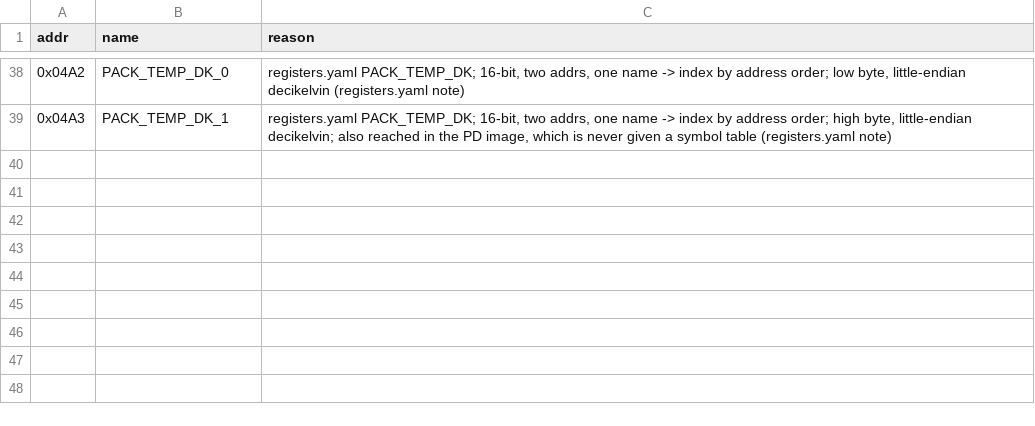
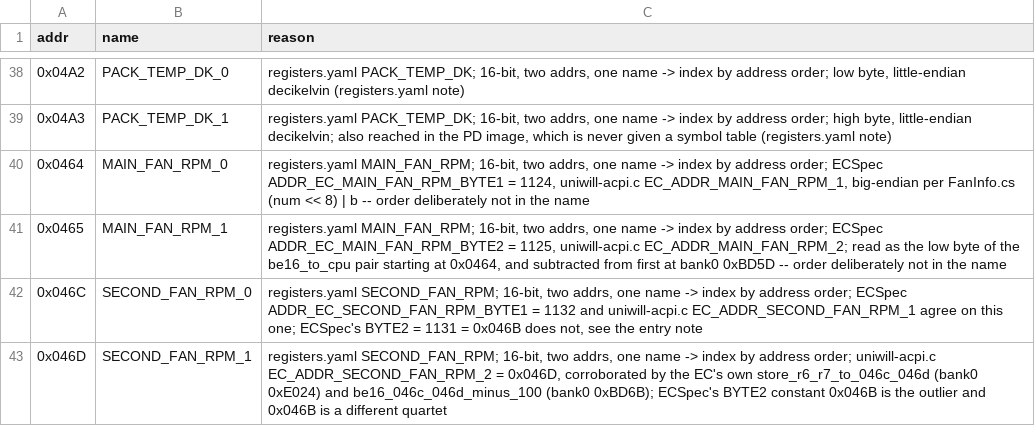
Before and after one commit to ElDavoo/tongfang-gm7mg7p-re, a CSV file: ec/ghidra/xdata-overrides.csv, drawn as a sheet; only a part is shown, gaps mark what is left out.

```diff
--- a/ec/ghidra/xdata-overrides.csv
+++ b/ec/ghidra/xdata-overrides.csv
@@ -39 +39,5 @@ addr,name,reason
 0x04A3,PACK_TEMP_DK_1,"registers.yaml PACK_TEMP_DK; 16-bit, two addrs, one name -> index by address order; high byte, little-endian decikelvin; also reached in the PD image, which is never given a symbol table (registers.yaml note)"
+0x0464,MAIN_FAN_RPM_0,"registers.yaml MAIN_FAN_RPM; 16-bit, two addrs, one name -> index by address order; ECSpec ADDR_EC_MAIN_FAN_RPM_BYTE1 = 1124, uniwill-acpi.c EC_ADDR_MAIN_FAN_RPM_1, big-endian per FanInfo.cs (num << 8) | b -- order deliberately not in the name"
+0x0465,MAIN_FAN_RPM_1,"registers.yaml MAIN_FAN_RPM; 16-bit, two addrs, one name -> index by address order; ECSpec ADDR_EC_MAIN_FAN_RPM_BYTE2 = 1125, uniwill-acpi.c EC_ADDR_MAIN_FAN_RPM_2; read as the low byte of the be16_to_cpu pair starting at 0x0464, and subtracted from first at bank0 0xBD5D -- order deliberately not in the name"
+0x046C,SECOND_FAN_RPM_0,"registers.yaml SECOND_FAN_RPM; 16-bit, two addrs, one name -> index by address order; ECSpec ADDR_EC_SECOND_FAN_RPM_BYTE1 = 1132 and uniwill-acpi.c EC_ADDR_SECOND_FAN_RPM_1 agree on this one; ECSpec's BYTE2 = 1131 = 0x046B does not, see the entry note"
+0x046D,SECOND_FAN_RPM_1,"registers.yaml SECOND_FAN_RPM; 16-bit, two addrs, one name -> index by address order; uniwill-acpi.c EC_ADDR_SECOND_FAN_RPM_2 = 0x046D, corroborated by the EC's own store_r6_r7_to_046c_046d (bank0 0xE024) and be16_046c_046d_minus_100 (bank0 0xBD6B); ECSpec's BYTE2 constant 0x046B is the outlier and 0x046B is a different quartet"
```
Also changed, not shown: ec/annotations/xdata-clusters.csv, ec/annotations/xdata-registers.csv, 8 other files.
